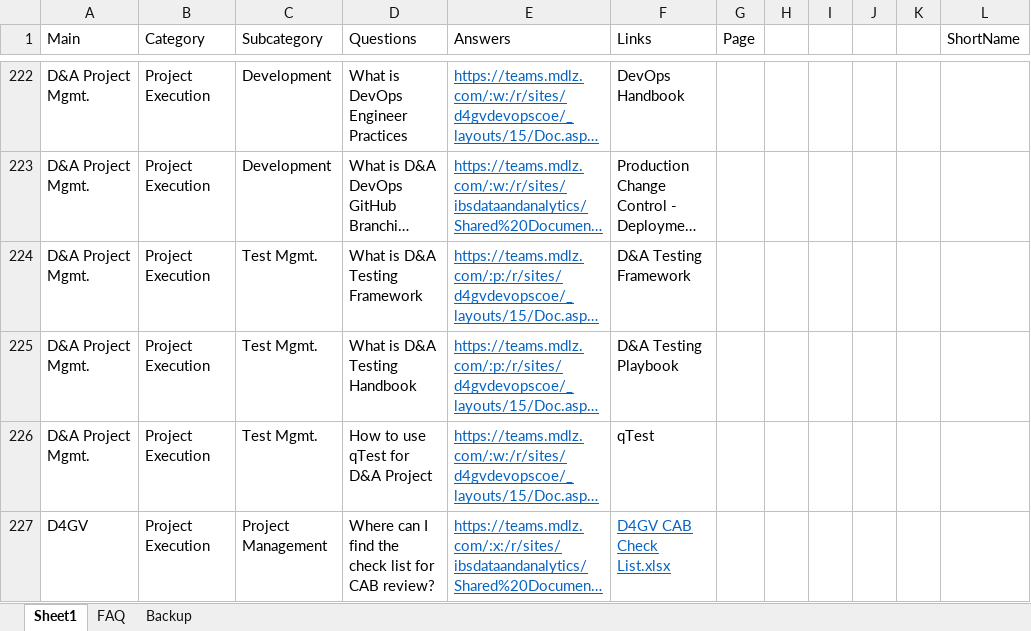
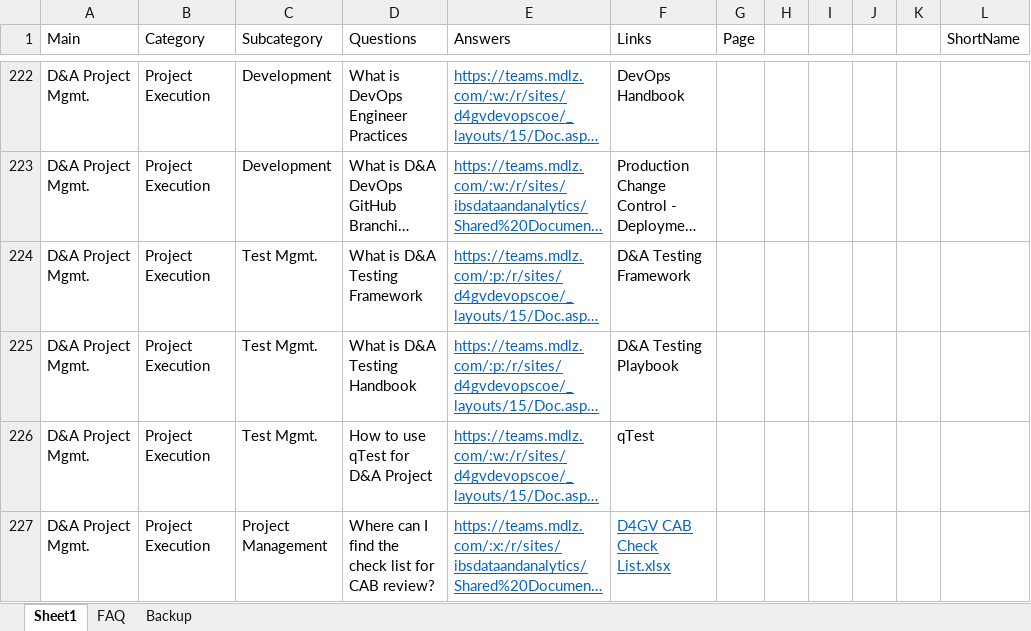
Before and after one commit to AthulB/datahub_chatbot, an Excel workbook: data/chatbot-1.xlsx, sheet Sheet1, drawn as a sheet; only a part is shown, gaps mark what is left out; long unchanged cells end in …; values as stored, in another font and other column widths than the file's, no borders; the diff names each change by its address in the sheet, - before the commit and + after, or states it on an @@ line.

Commit message:
changed category for cab checklist

```diff
--- a/data/chatbot-1.xlsx (sheet Sheet1)
+++ b/data/chatbot-1.xlsx (sheet Sheet1)
-A227 (Main): D4GV
+A227 (Main): D&A Project Mgmt.
```
